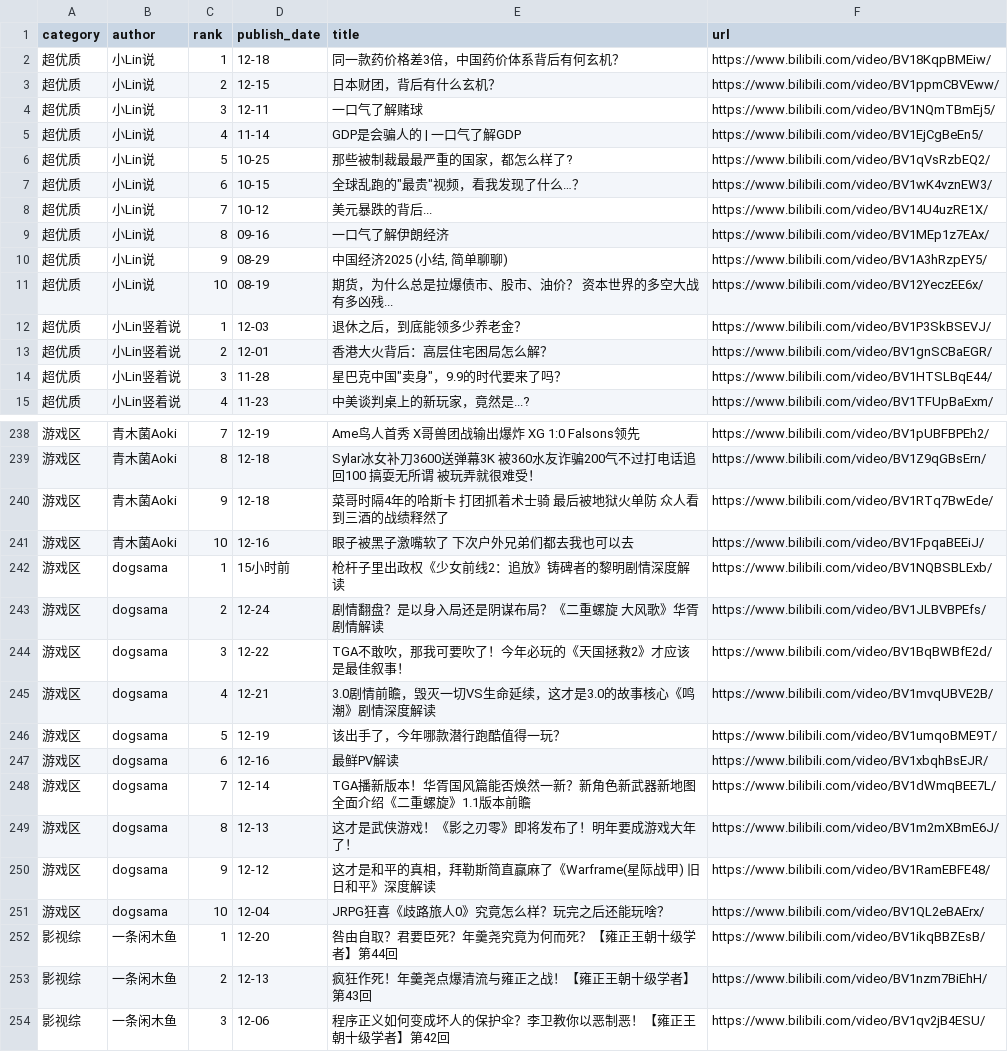
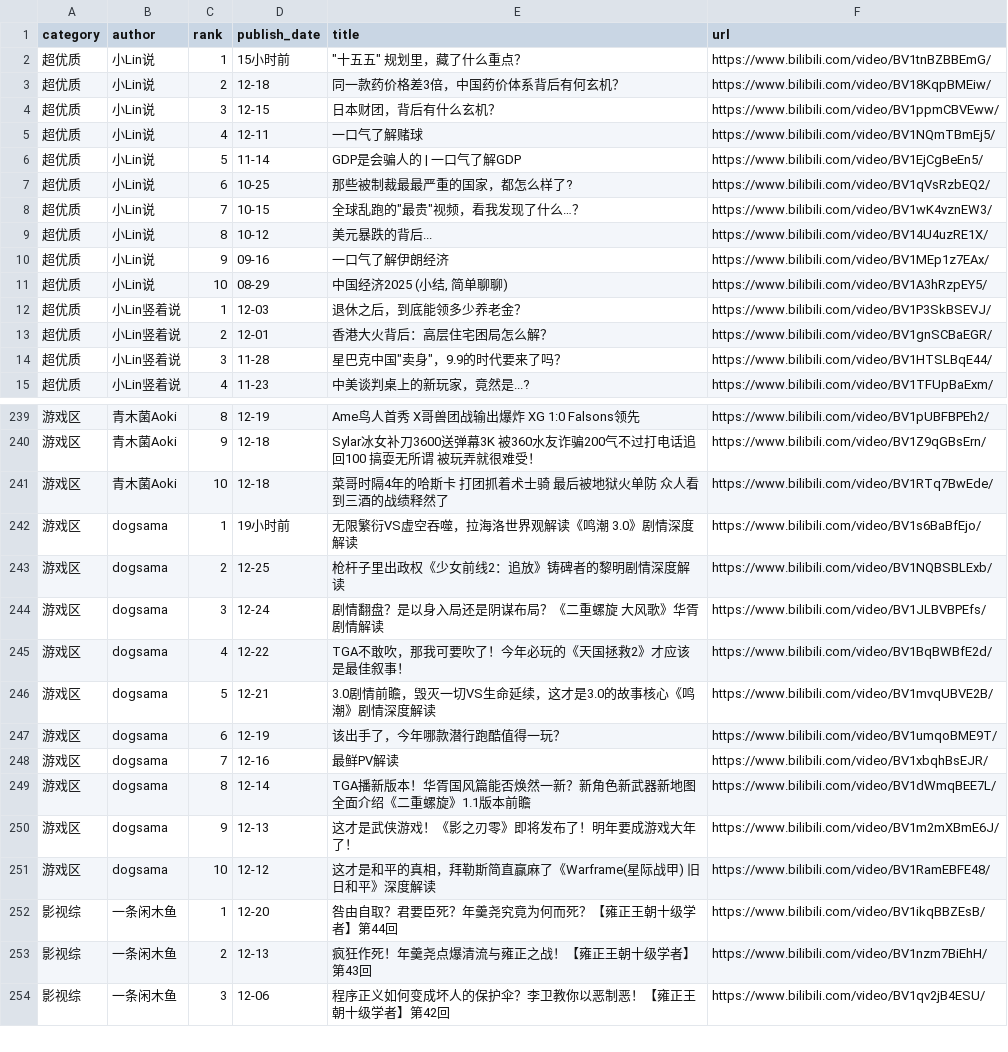
Before and after one commit to xujl1999/Key-Data-Management, a CSV file: web/video_ls.csv, drawn as a sheet; only a part is shown, gaps mark what is left out; the diff covers the shown part only.

```diff
--- a/web/video_ls.csv
+++ b/web/video_ls.csv
@@ -1,12 +1,12 @@
 category,author,rank,publish_date,title,url
-超优质,小Lin说,1,12-18,同一款药价格差3倍，中国药价体系背后有何玄机？,https://www.bilibili.com/video/BV18KqpBMEiw/
-超优质,小Lin说,2,12-15,日本财团，背后有什么玄机？,https://www.bilibili.com/video/BV1ppmCBVEww/
-超优质,小Lin说,3,12-11,一口气了解赌球,https://www.bilibili.com/video/BV1NQmTBmEj5/
-超优质,小Lin说,4,11-14,GDP是会骗人的 | 一口气了解GDP,https://www.bilibili.com/video/BV1EjCgBeEn5/
-超优质,小Lin说,5,10-25,那些被制裁最最严重的国家，都怎么样了?,https://www.bilibili.com/video/BV1qVsRzbEQ2/
-超优质,小Lin说,6,10-15,"全球乱跑的""最贵""视频，看我发现了什么…？",https://www.bilibili.com/video/BV1wK4vznEW3/
-超优质,小Lin说,7,10-12,美元暴跌的背后...,https://www.bilibili.com/video/BV14U4uzRE1X/
-超优质,小Lin说,8,09-16,一口气了解伊朗经济,https://www.bilibili.com/video/BV1MEp1z7EAx/
-超优质,小Lin说,9,08-29,"中国经济2025 (小结, 简单聊聊)",https://www.bilibili.com/video/BV1A3hRzpEY5/
-超优质,小Lin说,10,08-19,期货，为什么总是拉爆债市、股市、油价？ 资本世界的多空大战有多凶残...,https://www.bilibili.com/video/BV12YeczEE6x/
+超优质,小Lin说,1,15小时前,"""十五五"" 规划里，藏了什么重点？",https://www.bilibili.com/video/BV1tnBZBBEmG/
+超优质,小Lin说,2,12-18,同一款药价格差3倍，中国药价体系背后有何玄机？,https://www.bilibili.com/video/BV18KqpBMEiw/
+超优质,小Lin说,3,12-15,日本财团，背后有什么玄机？,https://www.bilibili.com/video/BV1ppmCBVEww/
+超优质,小Lin说,4,12-11,一口气了解赌球,https://www.bilibili.com/video/BV1NQmTBmEj5/
+超优质,小Lin说,5,11-14,GDP是会骗人的 | 一口气了解GDP,https://www.bilibili.com/video/BV1EjCgBeEn5/
+超优质,小Lin说,6,10-25,那些被制裁最最严重的国家，都怎么样了?,https://www.bilibili.com/video/BV1qVsRzbEQ2/
+超优质,小Lin说,7,10-15,"全球乱跑的""最贵""视频，看我发现了什么…？",https://www.bilibili.com/video/BV1wK4vznEW3/
+超优质,小Lin说,8,10-12,美元暴跌的背后...,https://www.bilibili.com/video/BV14U4uzRE1X/
+超优质,小Lin说,9,09-16,一口气了解伊朗经济,https://www.bilibili.com/video/BV1MEp1z7EAx/
+超优质,小Lin说,10,08-29,"中国经济2025 (小结, 简单聊聊)",https://www.bilibili.com/video/BV1A3hRzpEY5/
 超优质,小Lin竖着说,1,12-03,退休之后，到底能领多少养老金？,https://www.bilibili.com/video/BV1P3SkBSEVJ/
@@ -238,15 +239,14 @@ category,author,rank,publish_date,title,url
-游戏区,青木菌Aoki,7,12-19,Ame鸟人首秀 X哥兽团战输出爆炸 XG 1:0 Falsons领先,https://www.bilibili.com/video/BV1pUBFBPEh2/
-游戏区,青木菌Aoki,8,12-18,Sylar冰女补刀3600送弹幕3K 被360水友诈骗200气不过打电话追回100 搞耍无所谓 被玩弄就很难受！,https://www.bilibili.com/video/BV1Z9qGBsErn/
-游戏区,青木菌Aoki,9,12-18,菜哥时隔4年的哈斯卡 打团抓着术士骑 最后被地狱火单防 众人看到三酒的战绩释然了,https://www.bilibili.com/video/BV1RTq7BwEde/
-游戏区,青木菌Aoki,10,12-16,眼子被黑子激嘴软了 下次户外兄弟们都去我也可以去,https://www.bilibili.com/video/BV1FpqaBEEiJ/
-游戏区,dogsama,1,15小时前,枪杆子里出政权《少女前线2：追放》铸碑者的黎明剧情深度解读,https://www.bilibili.com/video/BV1NQBSBLExb/
-游戏区,dogsama,2,12-24,剧情翻盘？是以身入局还是阴谋布局？《二重螺旋 大风歌》华胥剧情解读,https://www.bilibili.com/video/BV1JLBVBPEfs/
-游戏区,dogsama,3,12-22,TGA不敢吹，那我可要吹了！今年必玩的《天国拯救2》才应该是最佳叙事！,https://www.bilibili.com/video/BV1BqBWBfE2d/
-游戏区,dogsama,4,12-21,3.0剧情前瞻，毁灭一切VS生命延续，这才是3.0的故事核心《鸣潮》剧情深度解读,https://www.bilibili.com/video/BV1mvqUBVE2B/
-游戏区,dogsama,5,12-19,该出手了，今年哪款潜行跑酷值得一玩？,https://www.bilibili.com/video/BV1umqoBME9T/
-游戏区,dogsama,6,12-16,最鲜PV解读,https://www.bilibili.com/video/BV1xbqhBsEJR/
-游戏区,dogsama,7,12-14,TGA播新版本！华胥国风篇能否焕然一新？新角色新武器新地图全面介绍《二重螺旋》1.1版本前瞻,https://www.bilibili.com/video/BV1dWmqBEE7L/
-游戏区,dogsama,8,12-13,这才是武侠游戏！《影之刃零》即将发布了！明年要成游戏大年了！,https://www.bilibili.com/video/BV1m2mXBmE6J/
-游戏区,dogsama,9,12-12,这才是和平的真相，拜勒斯简直赢麻了《Warframe(星际战甲) 旧日和平》深度解读,https://www.bilibili.com/video/BV1RamEBFE48/
-游戏区,dogsama,10,12-04,JRPG狂喜《歧路旅人0》究竟怎么样？玩完之后还能玩啥？,https://www.bilibili.com/video/BV1QL2eBAErx/
+游戏区,青木菌Aoki,8,12-19,Ame鸟人首秀 X哥兽团战输出爆炸 XG 1:0 Falsons领先,https://www.bilibili.com/video/BV1pUBFBPEh2/
+游戏区,青木菌Aoki,9,12-18,Sylar冰女补刀3600送弹幕3K 被360水友诈骗200气不过打电话追回100 搞耍无所谓 被玩弄就很难受！,https://www.bilibili.com/video/BV1Z9qGBsErn/
+游戏区,青木菌Aoki,10,12-18,菜哥时隔4年的哈斯卡 打团抓着术士骑 最后被地狱火单防 众人看到三酒的战绩释然了,https://www.bilibili.com/video/BV1RTq7BwEde/
+游戏区,dogsama,1,19小时前,无限繁衍VS虚空吞噬，拉海洛世界观解读《鸣潮 3.0》剧情深度解读,https://www.bilibili.com/video/BV1s6BaBfEjo/
+游戏区,dogsama,2,12-25,枪杆子里出政权《少女前线2：追放》铸碑者的黎明剧情深度解读,https://www.bilibili.com/video/BV1NQBSBLExb/
+游戏区,dogsama,3,12-24,剧情翻盘？是以身入局还是阴谋布局？《二重螺旋 大风歌》华胥剧情解读,https://www.bilibili.com/video/BV1JLBVBPEfs/
+游戏区,dogsama,4,12-22,TGA不敢吹，那我可要吹了！今年必玩的《天国拯救2》才应该是最佳叙事！,https://www.bilibili.com/video/BV1BqBWBfE2d/
+游戏区,dogsama,5,12-21,3.0剧情前瞻，毁灭一切VS生命延续，这才是3.0的故事核心《鸣潮》剧情深度解读,https://www.bilibili.com/video/BV1mvqUBVE2B/
+游戏区,dogsama,6,12-19,该出手了，今年哪款潜行跑酷值得一玩？,https://www.bilibili.com/video/BV1umqoBME9T/
+游戏区,dogsama,7,12-16,最鲜PV解读,https://www.bilibili.com/video/BV1xbqhBsEJR/
+游戏区,dogsama,8,12-14,TGA播新版本！华胥国风篇能否焕然一新？新角色新武器新地图全面介绍《二重螺旋》1.1版本前瞻,https://www.bilibili.com/video/BV1dWmqBEE7L/
+游戏区,dogsama,9,12-13,这才是武侠游戏！《影之刃零》即将发布了！明年要成游戏大年了！,https://www.bilibili.com/video/BV1m2mXBmE6J/
+游戏区,dogsama,10,12-12,这才是和平的真相，拜勒斯简直赢麻了《Warframe(星际战甲) 旧日和平》深度解读,https://www.bilibili.com/video/BV1RamEBFE48/
 影视综,一条闲木鱼,1,12-20,咎由自取？君要臣死？年羹尧究竟为何而死？【雍正王朝十级学者】第44回,https://www.bilibili.com/video/BV1ikqBBZEsB/
```
Also changed, not shown: 6 added rows, 5 removed rows and 61 edited cells elsewhere in this file, video/video_ls.csv, 13 other files.
